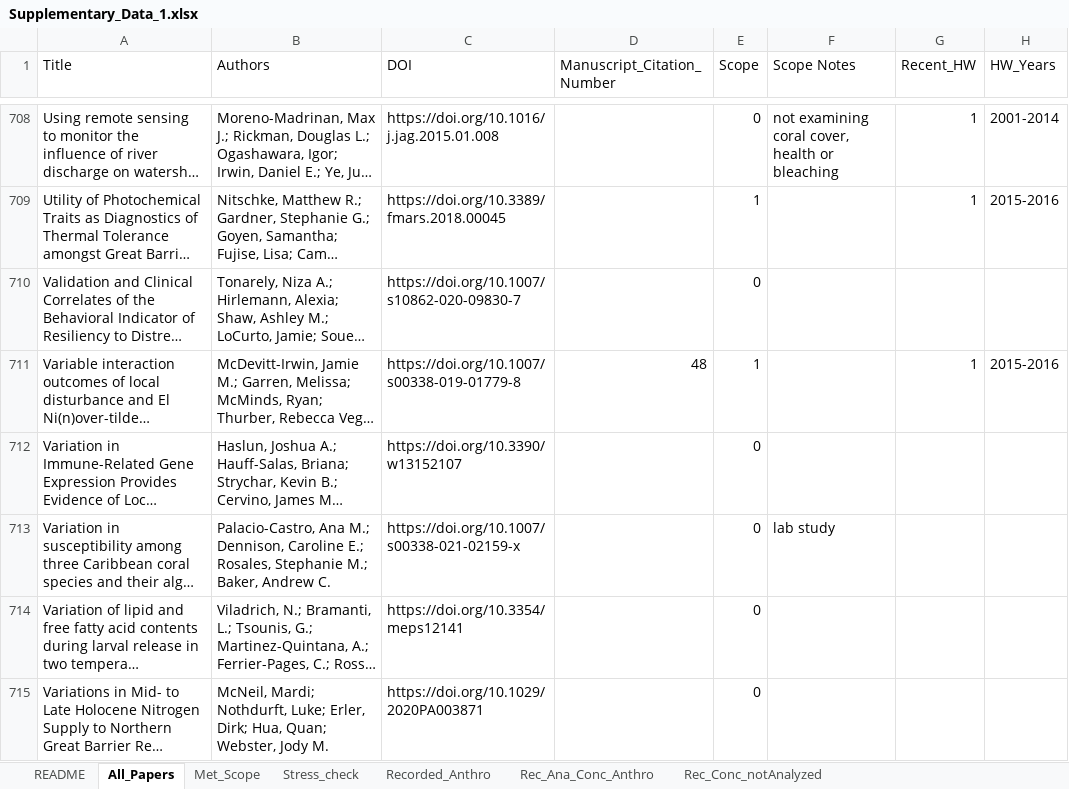
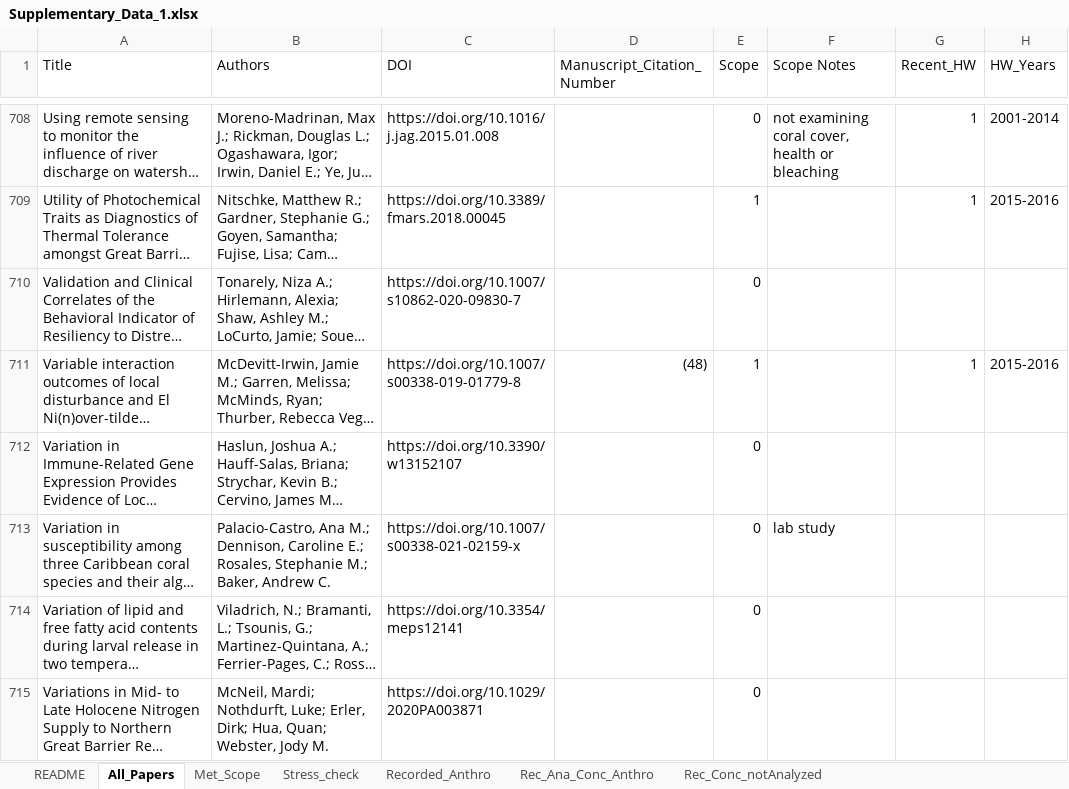
Before and after one commit to baumlab/Baum_etal_2023_ScienceAdvances, an Excel workbook: literature_review/Supplementary_Data_1.xlsx, sheet All_Papers, drawn as a sheet; only a part is shown, gaps mark what is left out; long unchanged cells end in …; values as stored, in another font and other column widths than the file's, no cell formats; the diff covers the shown part only; the diff names each change by its address in the sheet, - before the commit and + after, or states it on an @@ line.

Commit message:
adding citations to literature review

```diff
--- a/literature_review/Supplementary_Data_1.xlsx (sheet All_Papers)
+++ b/literature_review/Supplementary_Data_1.xlsx (sheet All_Papers)
-D711 (Manuscript_Citation_Number): 48
+D711 (Manuscript_Citation_Number): (48)
```
Also changed, not shown: 11 edited cells elsewhere in this sheet, cell formats.
